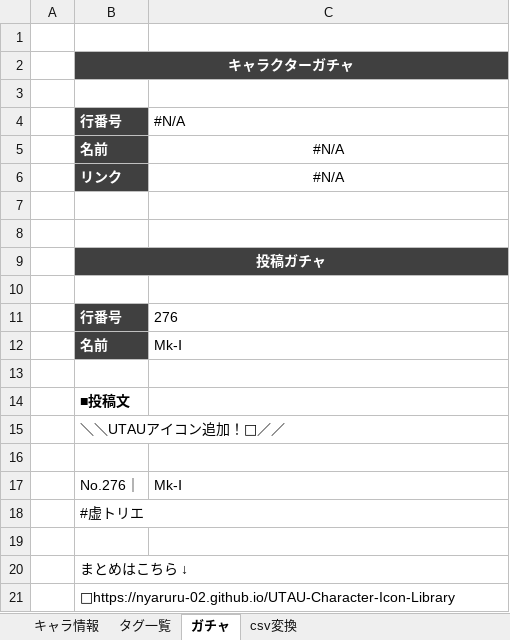
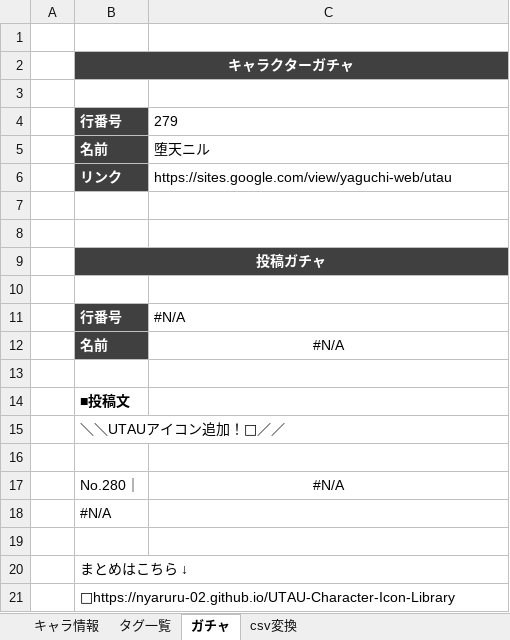
Before and after one commit to nyaruru-02/UTAU-Character-Icon-Library, an Excel workbook: data/characters.xlsm, sheet ガチャ, drawn as a sheet; values as stored, in another font and other column widths than the file's, no borders; removed rows and columns are numbered as before the commit, all else as after; the diff names each change by its address in the sheet, - before the commit and + after, or states it on an @@ line.

```diff
--- a/data/characters.xlsm (sheet ガチャ)
+++ b/data/characters.xlsm (sheet ガチャ)
-C4: #N/A
+C4: 279
-C5: #N/A
+C5: 堕天ニル
-C5:C6 alignment: center
+C5:C6 alignment: left
-C6: #N/A
+C6: https://sites.google.com/view/yaguchi-web/utau
-C11: 276
+C11: #N/A
-C12: Mk-Ⅰ
+C12: #N/A
-C12 alignment: left
+C12 alignment: center
-row 17:  | No.276｜ | Mk-Ⅰ
+row 17:  | No.280｜ | #N/A
-B18: #虚トリエ
+B18: #N/A
```
Also changed, not shown: sheet キャラ情報, sheet csv変換, sheet タグ一覧, hidden cells, 2 other files.
